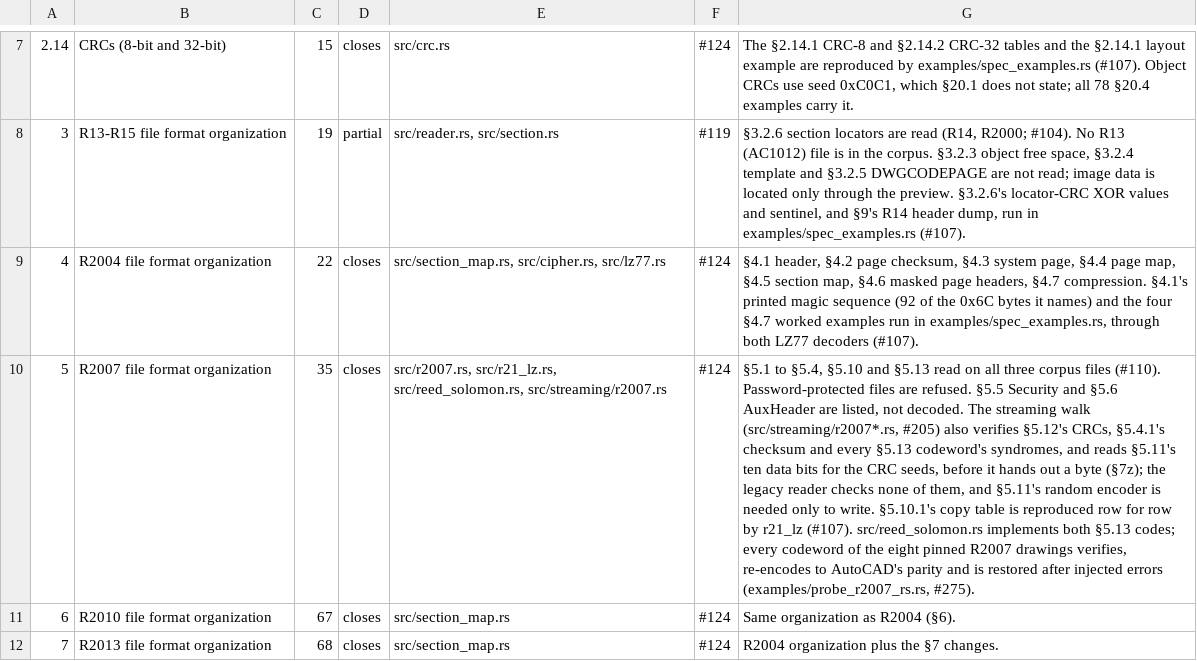
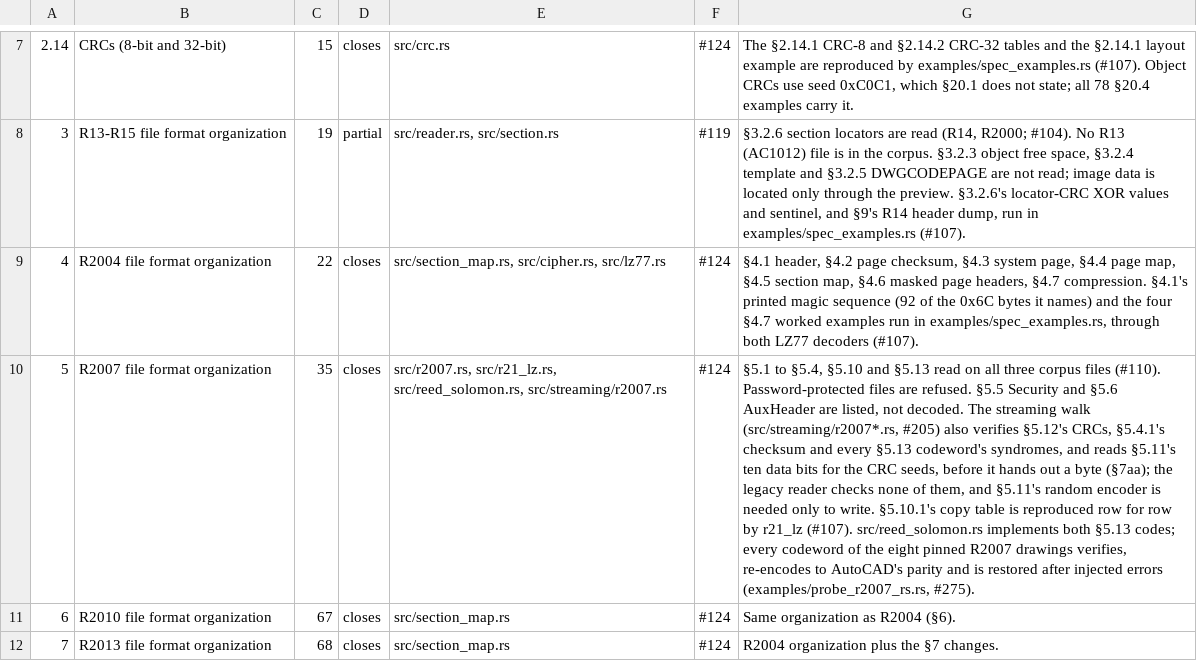
Before and after one commit to DrunkOnJava/dwg-rs, a TSV file: docs/data/spec-coverage.tsv, drawn as a sheet; only a part is shown, gaps mark what is left out; the diff names each change by its address in the sheet, - before the commit and + after, or states it on an @@ line.

```diff
--- a/docs/data/spec-coverage.tsv
+++ b/docs/data/spec-coverage.tsv
-G10: …a byte (§7z); the legacy…
+G10: …a byte (§7aa); the legacy…
```
Also changed, not shown: 3 other files.
